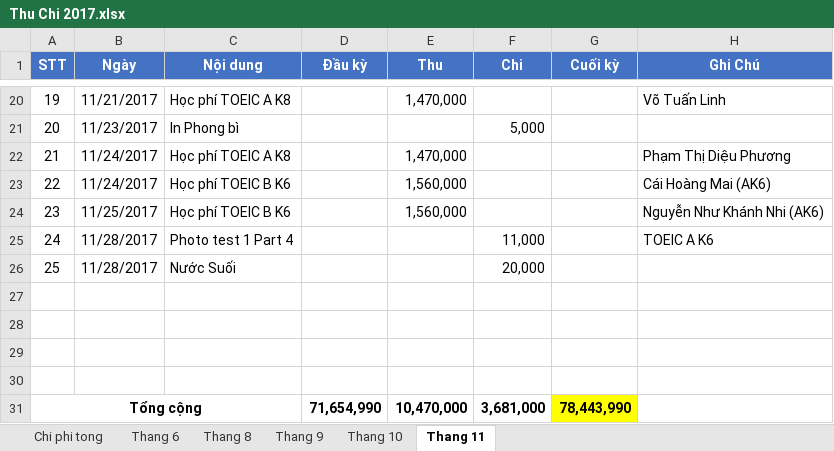
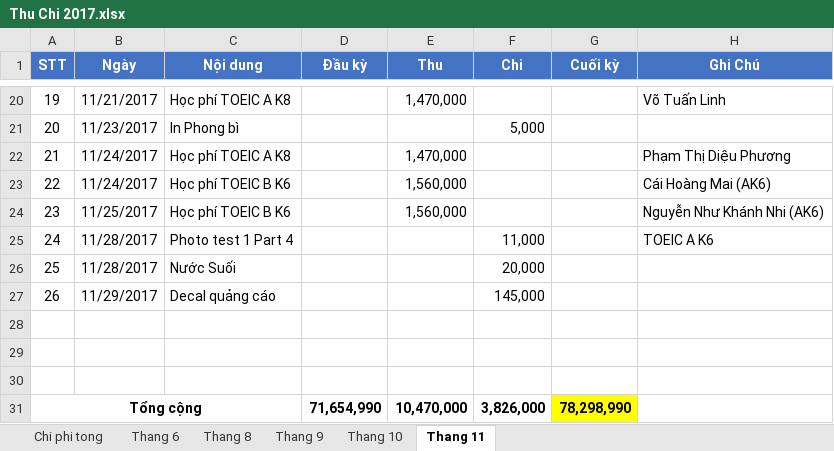
Before and after one commit to dhphong87/Success, an Excel workbook: Thu Chi 2017.xlsx, sheet Thang 11, drawn as a sheet; only a part is shown, gaps mark what is left out; values as stored, in another font and other column widths than the file's, no borders; removed rows and columns are numbered as before the commit, all else as after; the diff names each change by its address in the sheet, - before the commit and + after, or states it on an @@ line.

```diff
--- a/Thu Chi 2017.xlsx (sheet Thang 11)
+++ b/Thu Chi 2017.xlsx (sheet Thang 11)
+row 27: 26 | 11/29/2017 | Decal quảng cáo |  |  | 145,000
-row 30: (empty)
-F31 (Chi): 3,681,000
+F31 (Chi): 3,826,000
-G31 (Cuối kỳ): 78,443,990
+G31 (Cuối kỳ): 78,298,990
```
